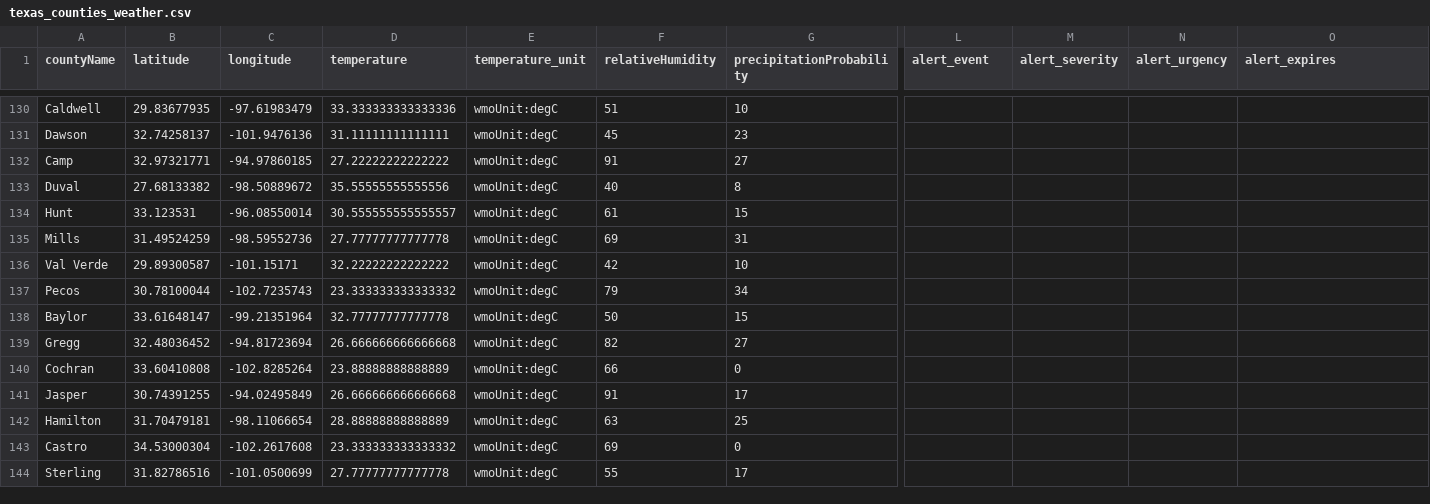
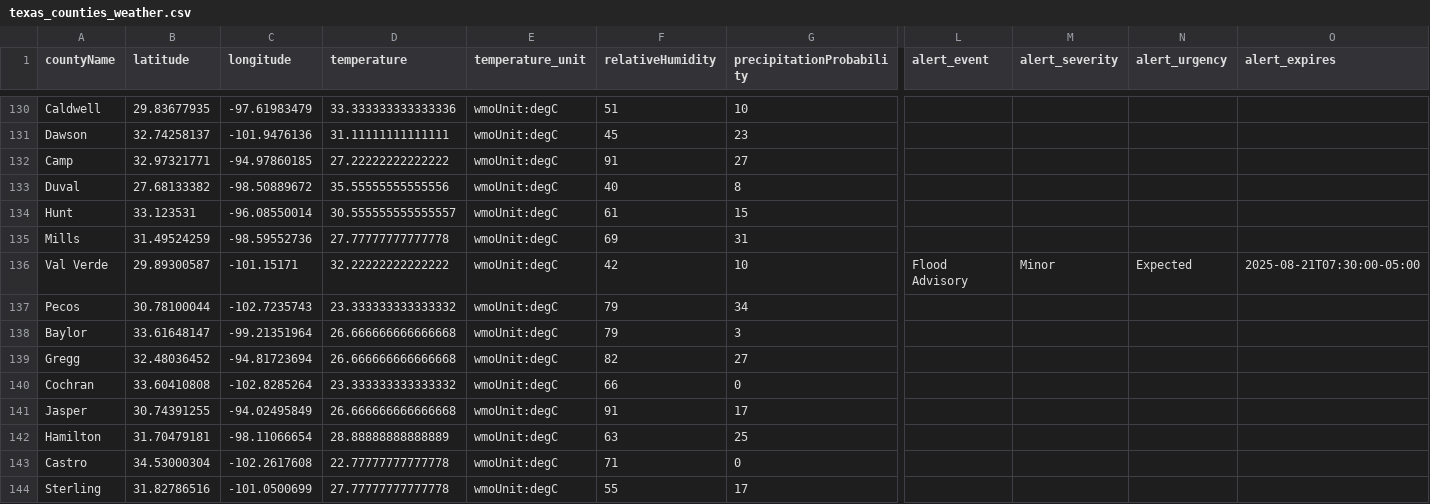
Before and after one commit to juweek/texas-county-choropleth-view, a CSV file: texas_counties_weather.csv, drawn as a sheet; only a part is shown, gaps mark what is left out; the diff covers the shown part only; the diff names each change by its address in the sheet, - before the commit and + after, or states it on an @@ line.

```diff
--- a/texas_counties_weather.csv
+++ b/texas_counties_weather.csv
-L136 (alert_event): (empty)
+L136 (alert_event): Flood Advisory
-M136 (alert_severity): (empty)
+M136 (alert_severity): Minor
-N136 (alert_urgency): (empty)
+N136 (alert_urgency): Expected
-O136 (alert_expires): (empty)
+O136 (alert_expires): 2025-08-21T07:30:00-05:00
-D138 (temperature): 32.77777777777778
+D138 (temperature): 26.666666666666668
-F138 (relativeHumidity): 50
+F138 (relativeHumidity): 79
-G138 (precipitationProbability): 15
+G138 (precipitationProbability): 3
-D140 (temperature): 23.88888888888889
+D140 (temperature): 23.333333333333332
-D143 (temperature): 23.333333333333332
+D143 (temperature): 22.77777777777778
-F143 (relativeHumidity): 69
+F143 (relativeHumidity): 71
```
Also changed, not shown: 77 edited cells elsewhere in this file, 2 other files.
